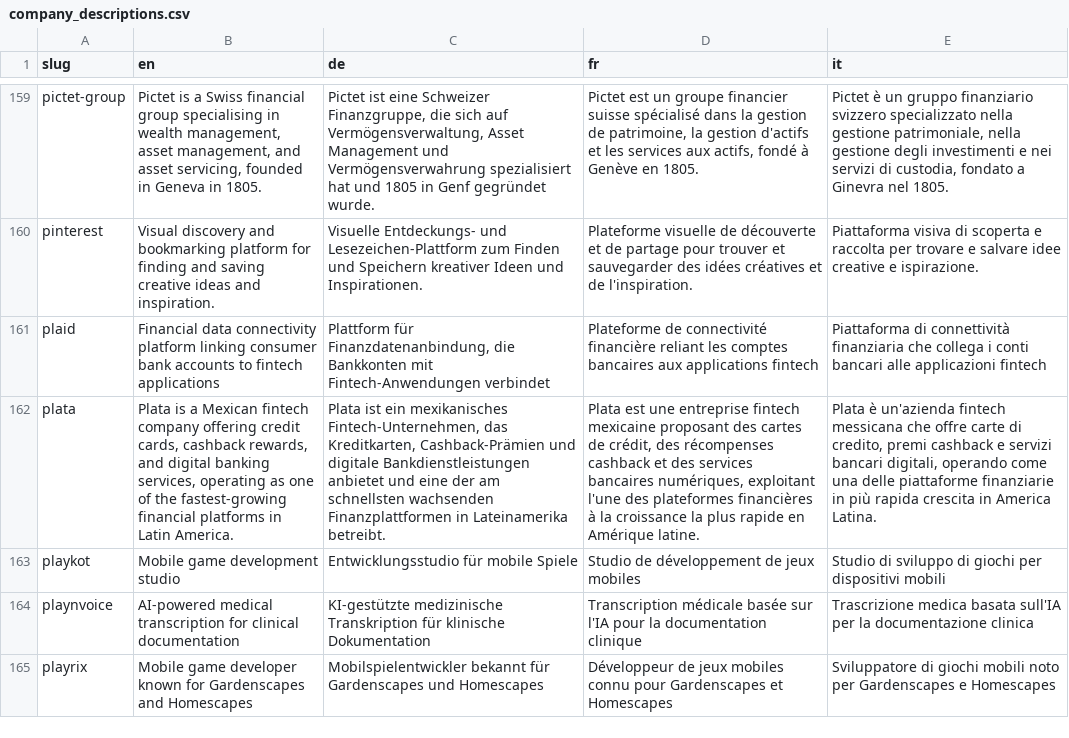
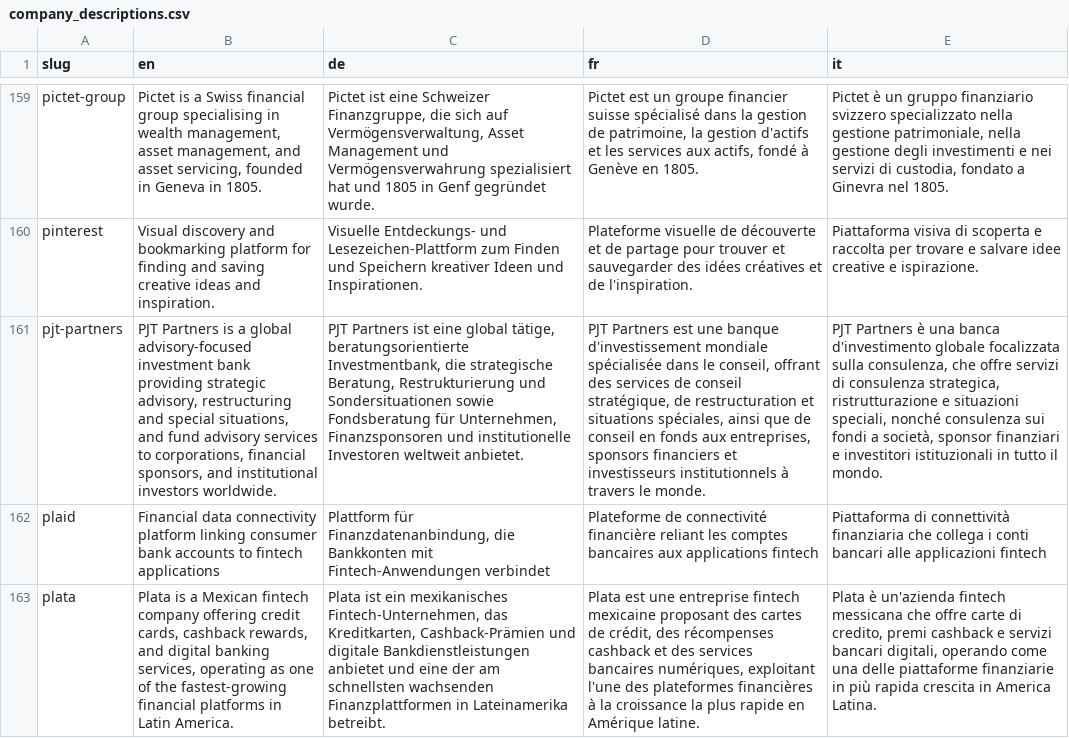
Before and after one commit to cclts/jobseek, a CSV file: apps/crawler/data/company_descriptions.csv, drawn as a sheet; only a part is shown, gaps mark what is left out; the shorter side is filled out with more unchanged rows; the diff names each change by its address in the sheet, - before the commit and + after, or states it on an @@ line.

```diff
--- a/apps/crawler/data/company_descriptions.csv
+++ b/apps/crawler/data/company_descriptions.csv
+row 161: pjt-partners | PJT Partners is a global advisory-focused investment bank providing strategic advisory, restructuring and special situations, and fund advisory services to corporations, financial sponsors, and institutional investors worldwide. | PJT Partners ist eine global tätige, beratungsorientierte Investmentbank, die strategische Beratung, Restrukturierung und Sondersituationen sowie Fondsberatung für Unternehmen, Finanzsponsoren und institutionelle Investoren weltweit anbietet. | PJT Partners est une banque d'investissement mondiale spécialisée dans le conseil, offrant des services de conseil stratégique, de restructuration et situations spéciales, ainsi que de conseil en fonds aux entreprises, sponsors financiers et investisseurs institutionnels à travers le monde. | PJT Partners è una banca d'investimento globale focalizzata sulla consulenza, che offre servizi di consulenza strategica, ristrutturazione e situazioni speciali, nonché consulenza sui fondi a società, sponsor finanziari e investitori istituzionali in tutto il mondo.
```
Also changed, not shown: apps/crawler/data/boards.csv, apps/crawler/data/companies.csv, 2 other files.
